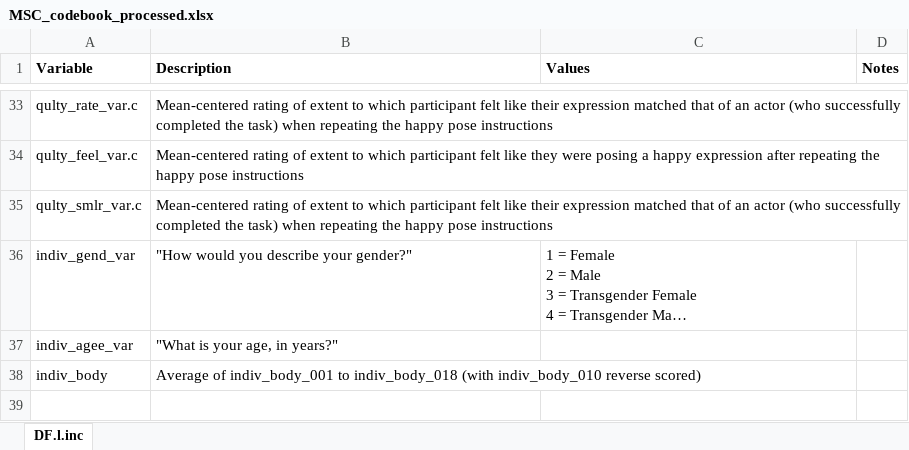
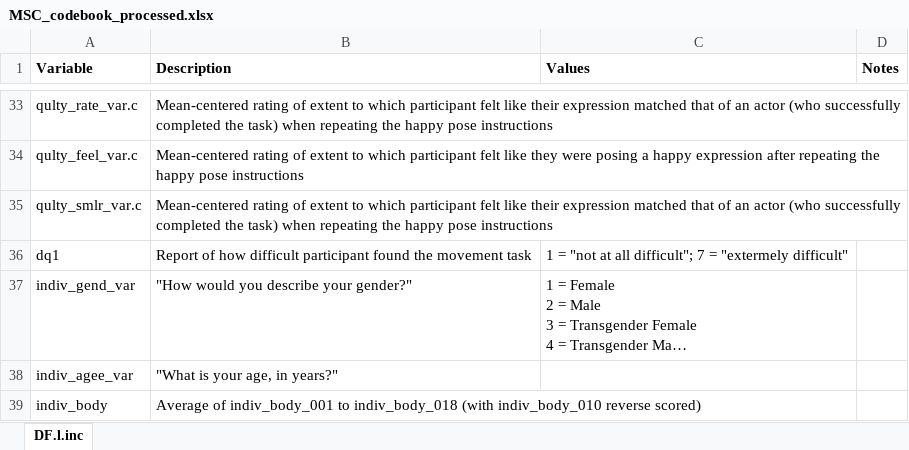
Before and after one commit to ColesNicholas/ManySmilesCollaboration, an Excel workbook: data/codebooks/MSC_codebook_processed.xlsx, sheet DF.l.inc, drawn as a sheet; only a part is shown, gaps mark what is left out; long unchanged cells end in …; values as stored, in another font and other column widths than the file's, no borders; the diff names each change by its address in the sheet, - before the commit and + after, or states it on an @@ line.

Commit message:
Added difficulty variable
Dataframes now contain difficulty variable. Codebook also updated.

```diff
--- a/data/codebooks/MSC_codebook_processed.xlsx (sheet DF.l.inc)
+++ b/data/codebooks/MSC_codebook_processed.xlsx (sheet DF.l.inc)
+row 36: dq1 | Report of how difficult participant found the movement task | 1 = "not at all difficult"; 7 = "extermely difficult"
```
Also changed, not shown: 5 other files.
